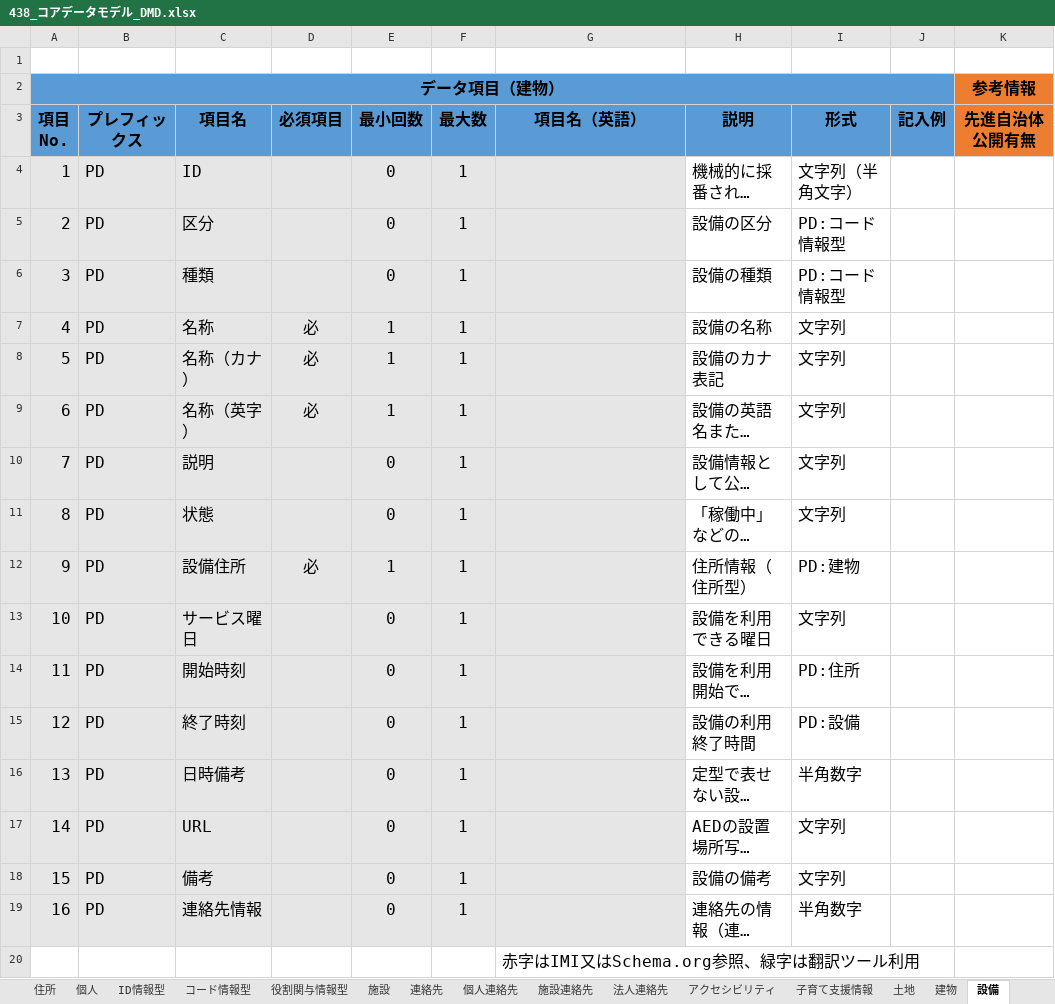
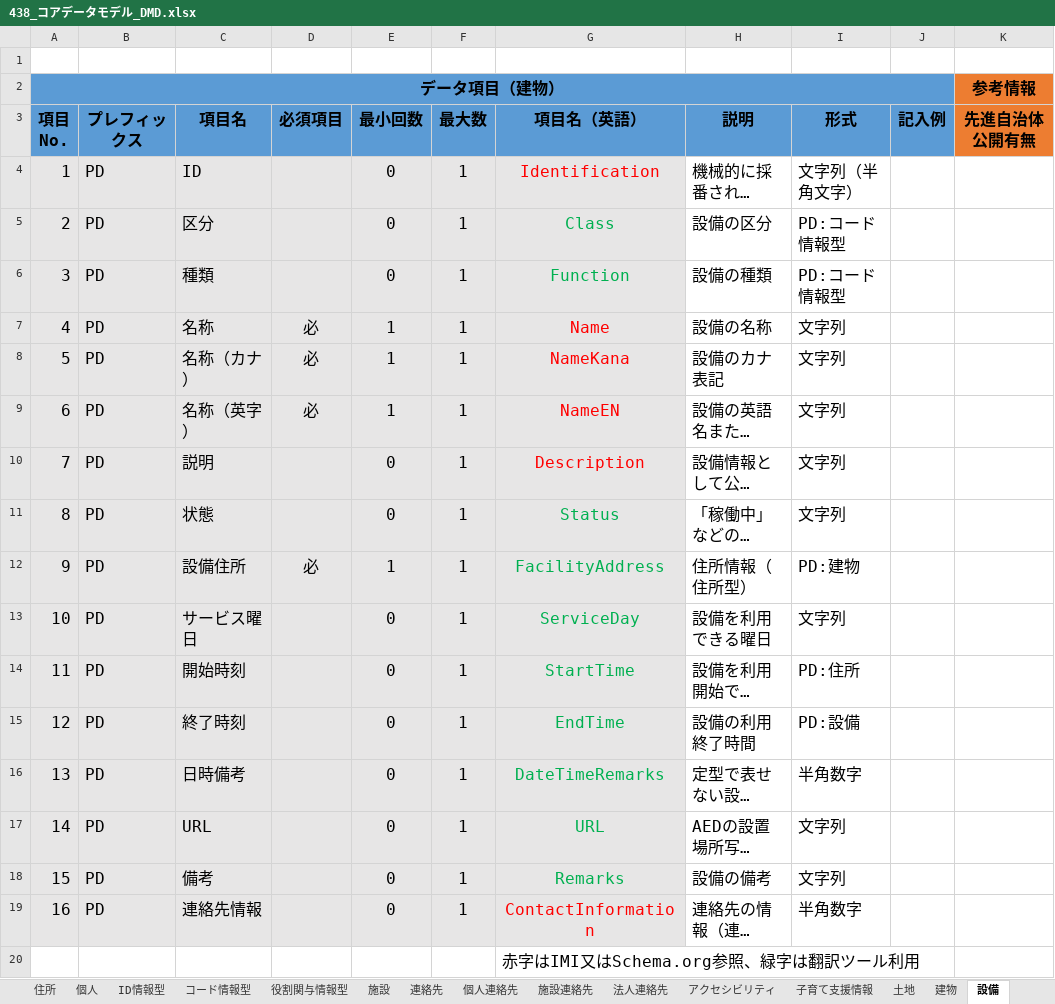
Before and after one commit to JDA-DM/GIF, an Excel workbook: 430_コアデータモデル/438_コアデータモデル_DMD.xlsx, sheet 設備, drawn as a sheet; only a part is shown; long unchanged cells end in …; values as stored, in another font and other column widths than the file's, no borders; conditional formats not drawn; the diff names each change by its address in the sheet, - before the commit and + after, or states it on an @@ line.

```diff
--- a/430_コアデータモデル/438_コアデータモデル_DMD.xlsx (sheet 設備)
+++ b/430_コアデータモデル/438_コアデータモデル_DMD.xlsx (sheet 設備)
-G4 (項目名（英語）): (empty)
+G4 (項目名（英語）): Identification
-G5 (項目名（英語）): (empty)
+G5 (項目名（英語）): Class
-G6 (項目名（英語）): (empty)
+G6 (項目名（英語）): Function
-G7 (項目名（英語）): (empty)
+G7 (項目名（英語）): Name
-G8 (項目名（英語）): (empty)
+G8 (項目名（英語）): NameKana
-G9 (項目名（英語）): (empty)
+G9 (項目名（英語）): NameEN
-G10 (項目名（英語）): (empty)
+G10 (項目名（英語）): Description
-G11 (項目名（英語）): (empty)
+G11 (項目名（英語）): Status
-G12 (項目名（英語）): (empty)
+G12 (項目名（英語）): FacilityAddress
-G13 (項目名（英語）): (empty)
+G13 (項目名（英語）): ServiceDay
-G14 (項目名（英語）): (empty)
+G14 (項目名（英語）): StartTime
-G15 (項目名（英語）): (empty)
+G15 (項目名（英語）): EndTime
-G16 (項目名（英語）): (empty)
+G16 (項目名（英語）): DateTimeRemarks
-G17 (項目名（英語）): (empty)
+G17 (項目名（英語）): URL
-G18 (項目名（英語）): (empty)
+G18 (項目名（英語）): Remarks
-G19 (項目名（英語）): (empty)
+G19 (項目名（英語）): ContactInformation
```
Also changed, not shown: sheet 建物, sheet 土地, sheet 施設, sheet 子育て支援情報, sheet 連絡先, sheet 個人.
